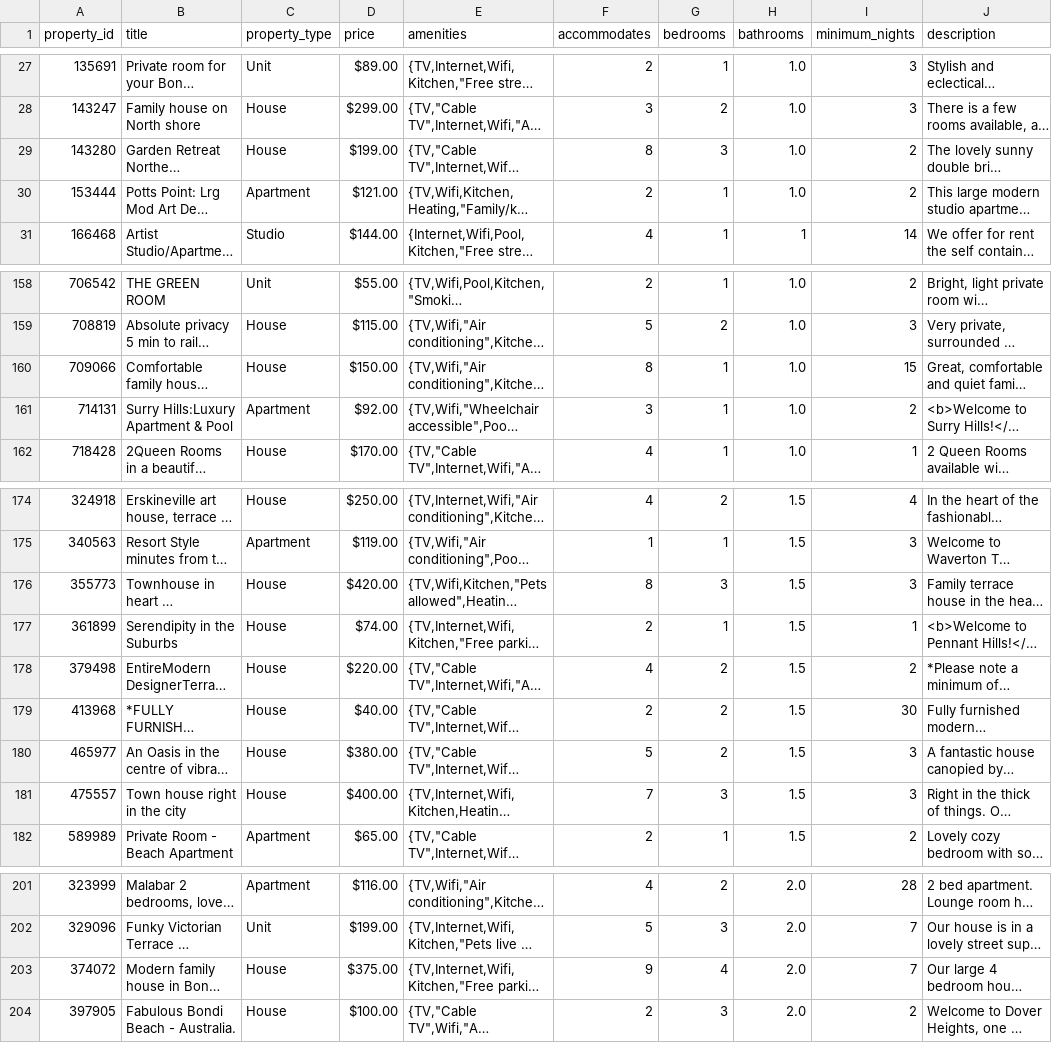
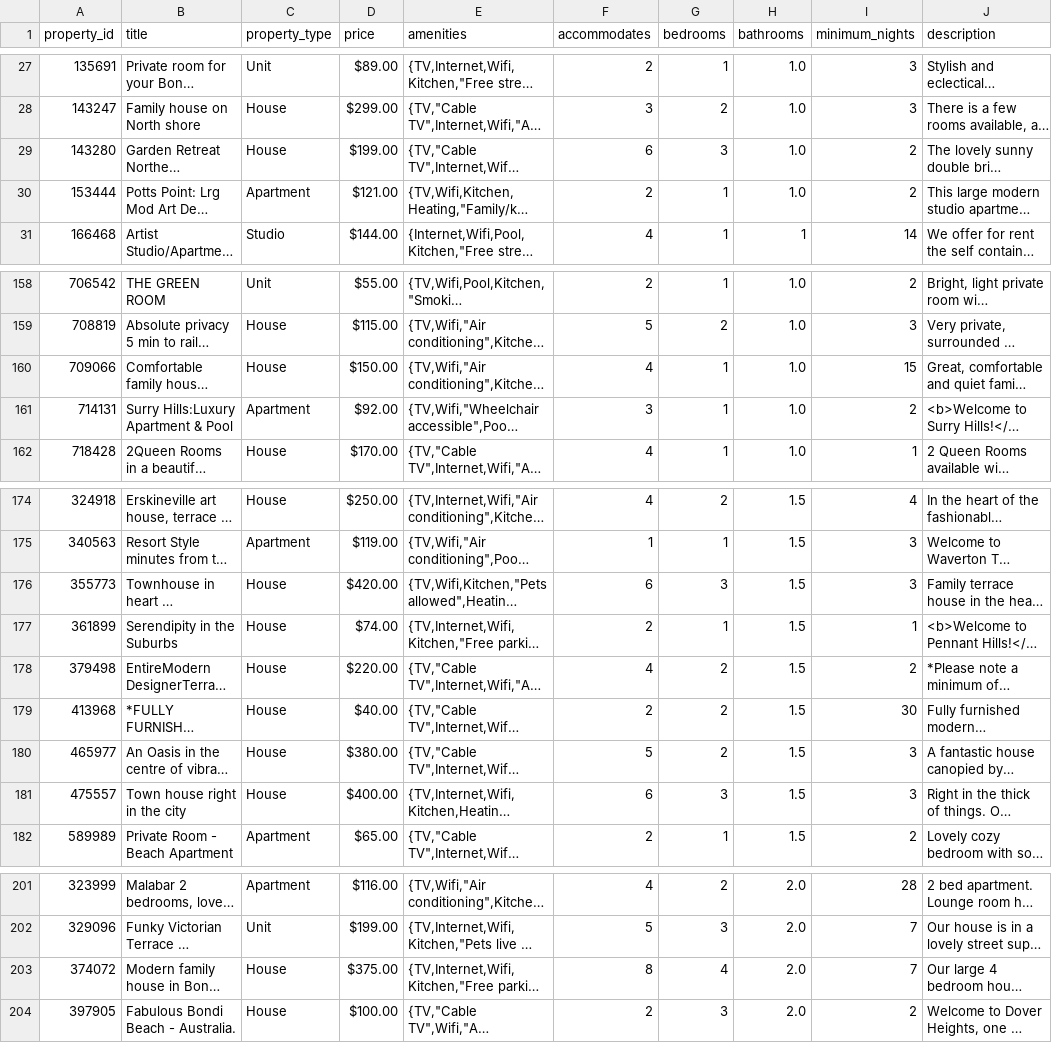
Before and after one commit to Bella1102/COMP9900-LinkTime, a CSV file: Backend/db/data/property.csv, drawn as a sheet; only a part is shown, gaps mark what is left out; long unchanged cells end in …; the diff covers the shown part only; the diff names each change by its address in the sheet, - before the commit and + after, or states it on an @@ line.

```diff
--- a/Backend/db/data/property.csv
+++ b/Backend/db/data/property.csv
-F29 (accommodates): 8
+F29 (accommodates): 6
-F160 (accommodates): 8
+F160 (accommodates): 4
-F176 (accommodates): 8
+F176 (accommodates): 6
-F181 (accommodates): 7
+F181 (accommodates): 6
-F203 (accommodates): 9
+F203 (accommodates): 8
```
Also changed, not shown: 9 edited cells elsewhere in this file, 7 other files.
